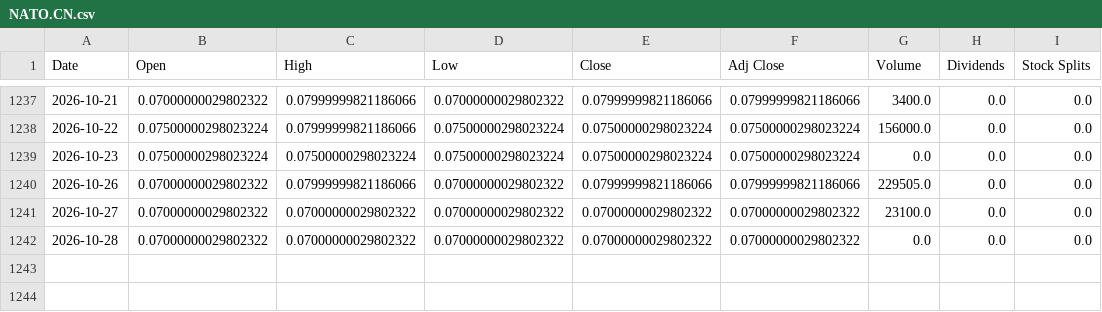
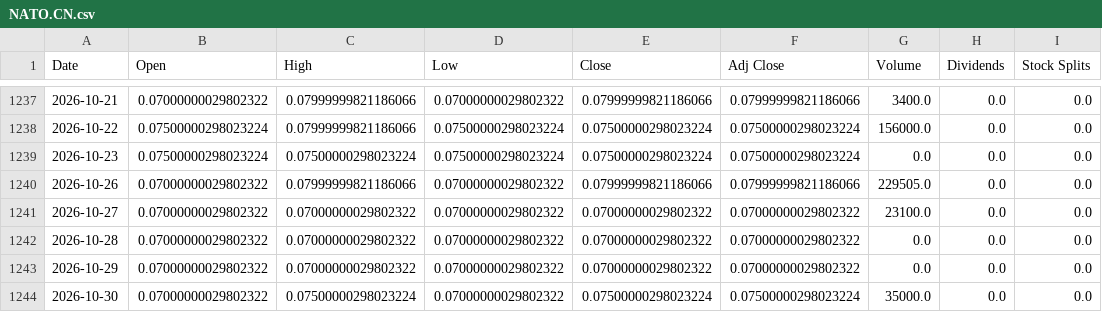
Before and after one commit to a23882005/LivingWaterAI, a CSV file: data/market_history/global/NATO.CN.csv, drawn as a sheet; only a part is shown, gaps mark what is left out; the diff names each change by its address in the sheet, - before the commit and + after, or states it on an @@ line.

```diff
--- a/data/market_history/global/NATO.CN.csv
+++ b/data/market_history/global/NATO.CN.csv
+row 1243: 2026-10-29 | 0.07000000029802322 | 0.07000000029802322 | 0.07000000029802322 | 0.07000000029802322 | 0.07000000029802322 | 0.0 | 0.0 | 0.0
+row 1244: 2026-10-30 | 0.07000000029802322 | 0.07500000298023224 | 0.07000000029802322 | 0.07500000298023224 | 0.07500000298023224 | 35000.0 | 0.0 | 0.0
```
Also changed, not shown: data/market_history/global/PPH.csv, data/market_history/global/SGOV.csv, 19 other files.
